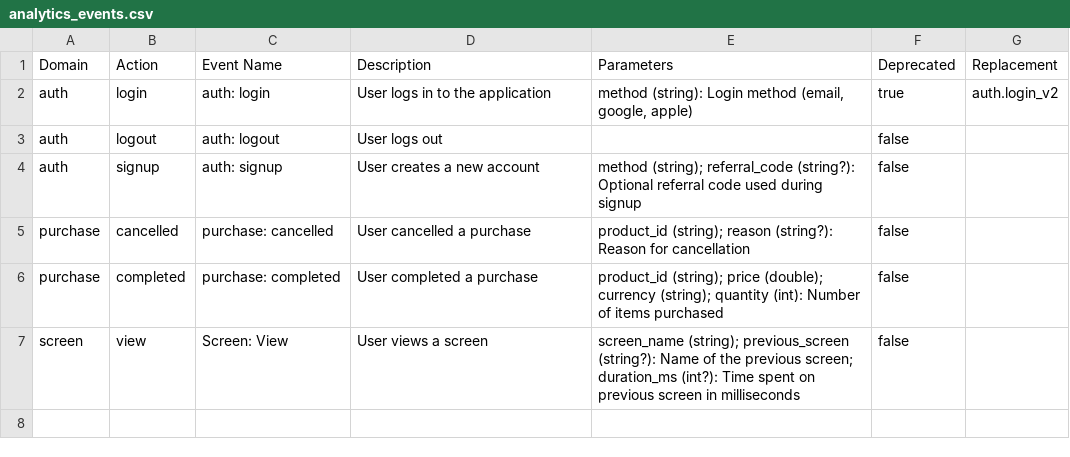
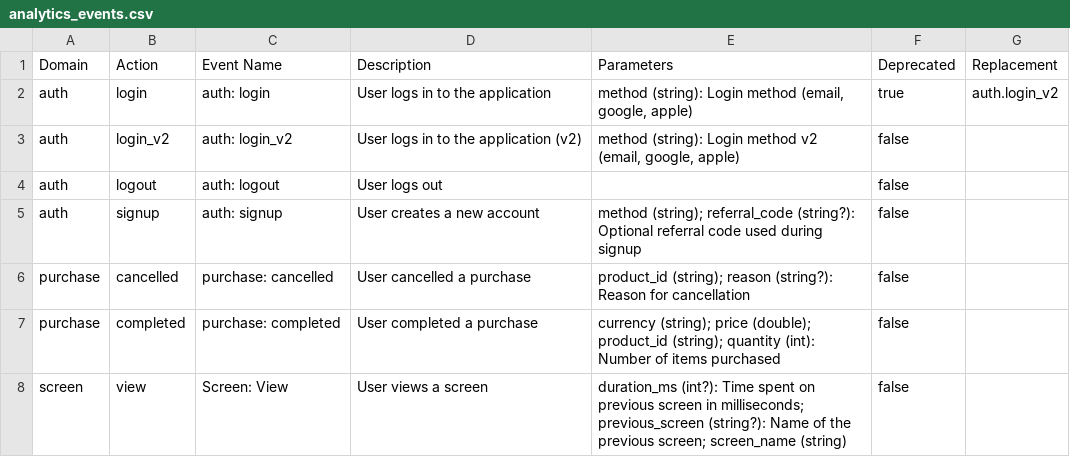
Before and after one commit to yelmuratoff/analytics_gen, a CSV file: example/assets/generated/analytics_events.csv, drawn as a sheet.

Commit message:
.F add login_v2 event to auth domain, update analytics events schema and documentation

```diff
--- a/example/assets/generated/analytics_events.csv
+++ b/example/assets/generated/analytics_events.csv
@@ -2,2 +2,3 @@ Domain,Action,Event Name,Description,Parameters,Deprecated,Replacement
 auth,login,auth: login,User logs in to the application,"method (string): Login method (email, google, apple)",true,auth.login_v2
+auth,login_v2,auth: login_v2,User logs in to the application (v2),"method (string): Login method v2 (email, google, apple)",false,
 auth,logout,auth: logout,User logs out,,false,
@@ -5,3 +6,3 @@ auth,signup,auth: signup,User creates a new account,method (string); referral_co
 purchase,cancelled,purchase: cancelled,User cancelled a purchase,product_id (string); reason (string?): Reason for cancellation,false,
-purchase,completed,purchase: completed,User completed a purchase,product_id (string); price (double); currency (string); quantity (int): Number of items purchased,false,
-screen,view,Screen: View,User views a screen,screen_name (string); previous_screen (string?): Name of the previous screen; duration_ms (int?): Time spent on previous screen in milliseconds,false,
+purchase,completed,purchase: completed,User completed a purchase,currency (string); price (double); product_id (string); quantity (int): Number of items purchased,false,
+screen,view,Screen: View,User views a screen,duration_ms (int?): Time spent on previous screen in milliseconds; previous_screen (string?): Name of the previous screen; screen_name (string),false,
```
Also changed, not shown: 21 other files.
